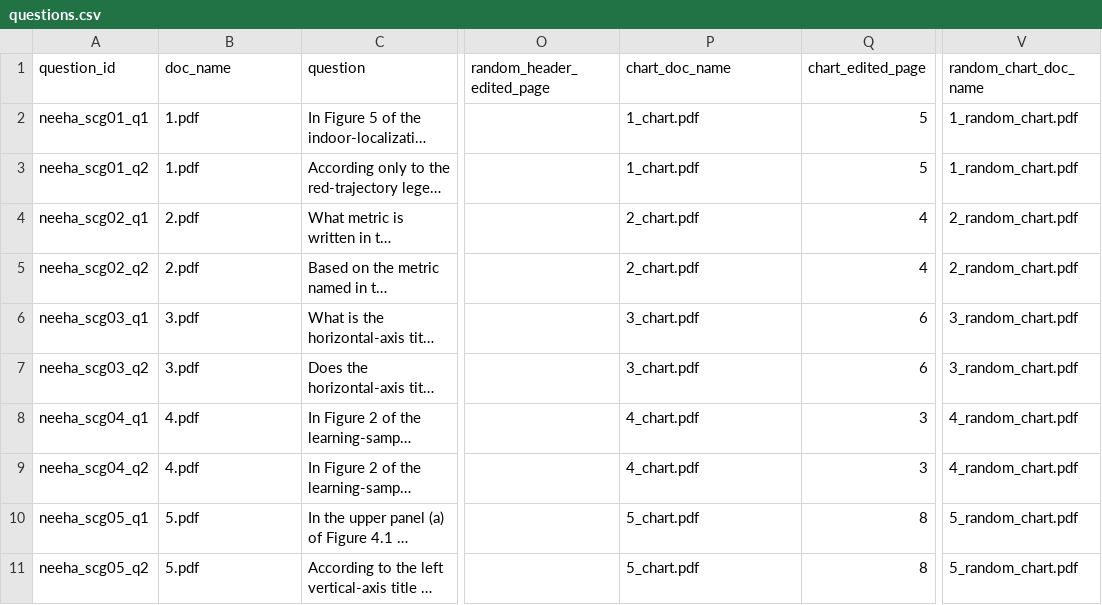
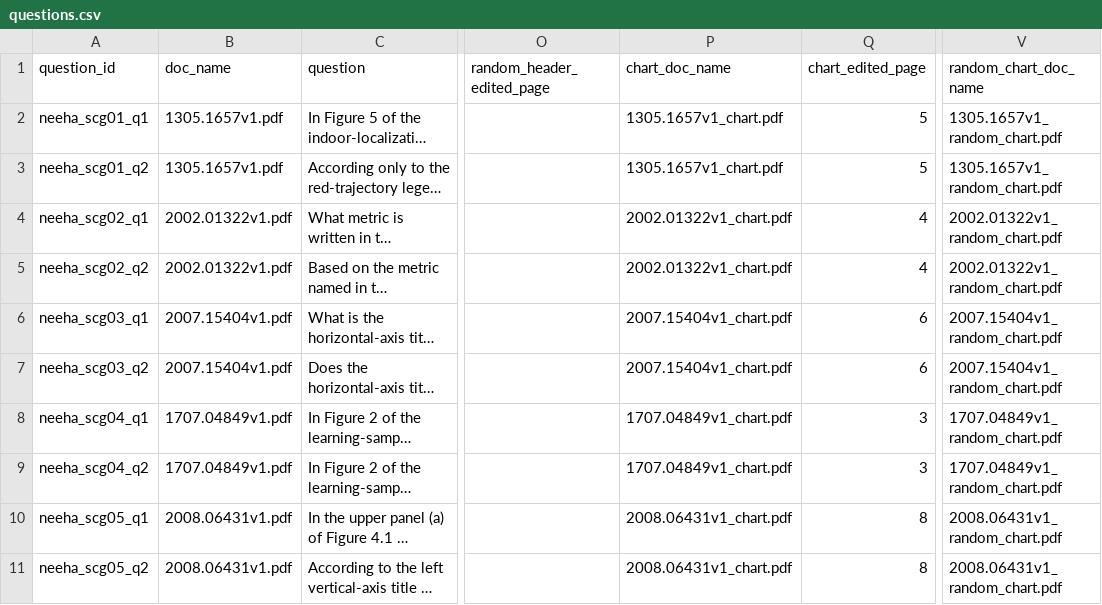
Before and after one commit to Thati0103/Structure-Aware-Poison-RAG, a CSV file: data/Neeharika/questions.csv, drawn as a sheet; only a part is shown, gaps mark what is left out; long unchanged cells end in …; the diff covers the shown part only; the diff names each change by its address in the sheet, - before the commit and + after, or states it on an @@ line.

Commit message:
Restore original PDF filenames (Neeharika)

```diff
--- a/data/Neeharika/questions.csv
+++ b/data/Neeharika/questions.csv
-B2:B3 (doc_name): 1.pdf
+B2:B3 (doc_name): 1305.1657v1.pdf
-P2:P3 (chart_doc_name): 1_chart.pdf
+P2:P3 (chart_doc_name): 1305.1657v1_chart.pdf
-V2:V3 (random_chart_doc_name): 1_random_chart.pdf
+V2:V3 (random_chart_doc_name): 1305.1657v1_random_chart.pdf
-B4:B5 (doc_name): 2.pdf
+B4:B5 (doc_name): 2002.01322v1.pdf
-P4:P5 (chart_doc_name): 2_chart.pdf
+P4:P5 (chart_doc_name): 2002.01322v1_chart.pdf
-V4:V5 (random_chart_doc_name): 2_random_chart.pdf
+V4:V5 (random_chart_doc_name): 2002.01322v1_random_chart.pdf
-B6:B7 (doc_name): 3.pdf
+B6:B7 (doc_name): 2007.15404v1.pdf
-P6:P7 (chart_doc_name): 3_chart.pdf
+P6:P7 (chart_doc_name): 2007.15404v1_chart.pdf
-V6:V7 (random_chart_doc_name): 3_random_chart.pdf
+V6:V7 (random_chart_doc_name): 2007.15404v1_random_chart.pdf
-B8:B9 (doc_name): 4.pdf
+B8:B9 (doc_name): 1707.04849v1.pdf
-P8:P9 (chart_doc_name): 4_chart.pdf
+P8:P9 (chart_doc_name): 1707.04849v1_chart.pdf
-V8:V9 (random_chart_doc_name): 4_random_chart.pdf
+V8:V9 (random_chart_doc_name): 1707.04849v1_random_chart.pdf
-B10:B11 (doc_name): 5.pdf
+B10:B11 (doc_name): 2008.06431v1.pdf
-P10:P11 (chart_doc_name): 5_chart.pdf
+P10:P11 (chart_doc_name): 2008.06431v1_chart.pdf
-V10:V11 (random_chart_doc_name): 5_random_chart.pdf
+V10:V11 (random_chart_doc_name): 2008.06431v1_random_chart.pdf
```
Also changed, not shown: 30 edited cells elsewhere in this file, 32 other files.
